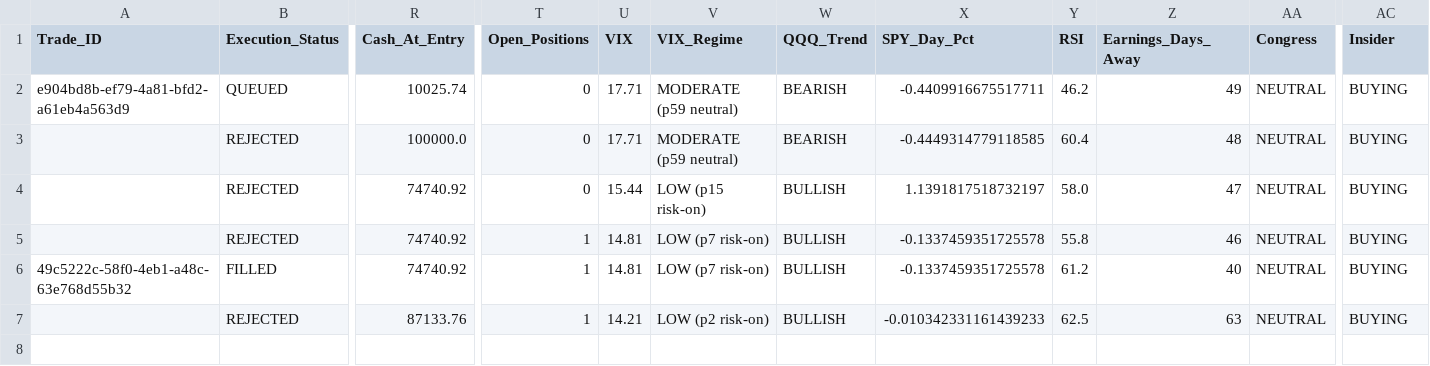
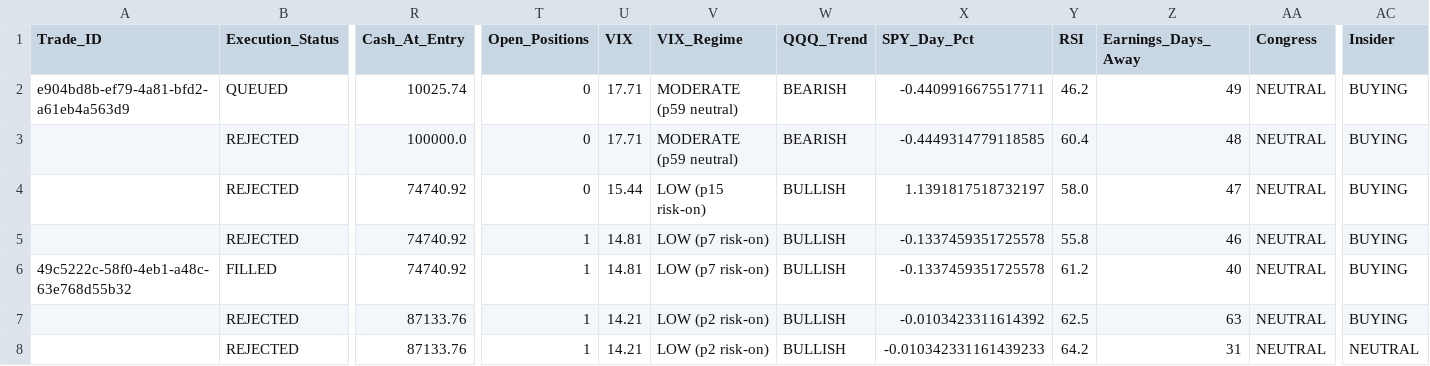
Before and after one commit to Vishvesh-Trivedi/LLM-Portfolio-Manager, a CSV file: StockScreener/stock_picks.csv, drawn as a sheet; only a part is shown, gaps mark what is left out; rows hold the shown columns only; the diff names each change by its address in the sheet, - before the commit and + after, or states it on an @@ line.

```diff
--- a/StockScreener/stock_picks.csv
+++ b/StockScreener/stock_picks.csv
-X7 (SPY_Day_Pct): -0.010342331161439233
+X7 (SPY_Day_Pct): -0.0103423311614392
+row 8:  | REJECTED | 87133.76 | 1 | 14.21 | LOW (p2 risk-on) | BULLISH | -0.010342331161439233 | 64.2 | 31 | NEUTRAL | NEUTRAL
```
Also changed, not shown: StockScreener/rules_log.csv, StockScreener/watch_list.csv, 4 other files.
